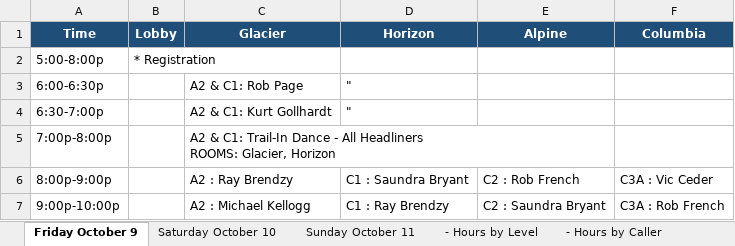
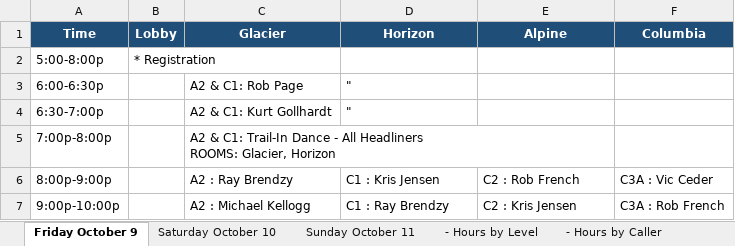
Before and after one commit to seweil/dance-schedule, an Excel workbook: content/MotivateToSeattle/data/dance-schedule.xlsx, sheet Friday October 9, drawn as a sheet; values as stored, in another font and other column widths than the file's, no borders; the diff names each change by its address in the sheet, - before the commit and + after, or states it on an @@ line.

```diff
--- a/content/MotivateToSeattle/data/dance-schedule.xlsx (sheet Friday October 9)
+++ b/content/MotivateToSeattle/data/dance-schedule.xlsx (sheet Friday October 9)
-D6 (Horizon): C1 : Saundra Bryant
+D6 (Horizon): C1 : Kris Jensen
-E7 (Alpine): C2 : Saundra Bryant
+E7 (Alpine): C2 : Kris Jensen
```
Also changed, not shown: sheet Saturday October 10, sheet Sunday October 11, sheet - Hours by Caller, sheet - Hours by Level, 2 other files.
